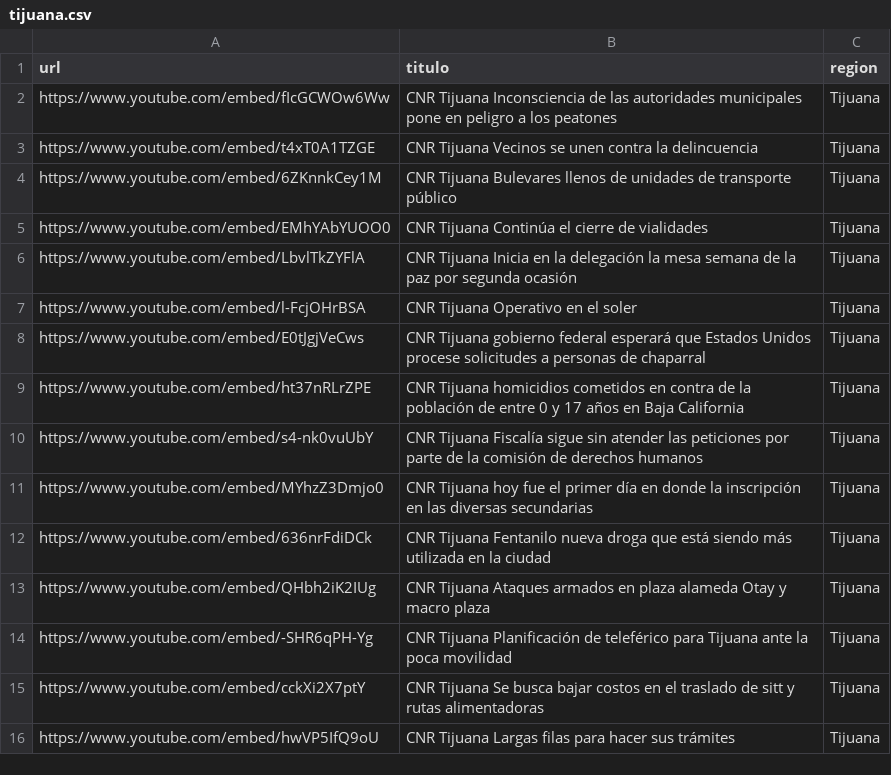
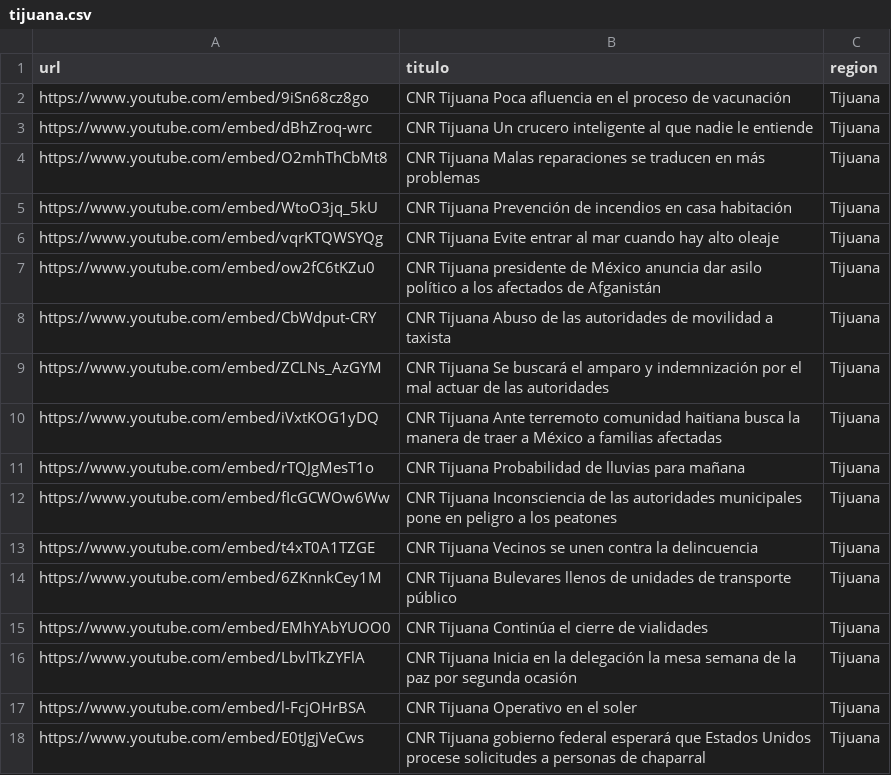
Before and after one commit to MauricioAlcala/cnr.tv, a CSV file: _data/tijuana.csv, drawn as a sheet; only a part is shown; the shorter side is filled out with more unchanged rows; the diff names each change by its address in the sheet, - before the commit and + after, or states it on an @@ line.

Commit message:
NOTAS AGOSTO 18

```diff
--- a/_data/tijuana.csv
+++ b/_data/tijuana.csv
+row 2: https://www.youtube.com/embed/9iSn68cz8go | CNR Tijuana Poca afluencia en el proceso de vacunación | Tijuana
+row 3: https://www.youtube.com/embed/dBhZroq-wrc | CNR Tijuana Un crucero inteligente al que nadie le entiende | Tijuana
+row 4: https://www.youtube.com/embed/O2mhThCbMt8 | CNR Tijuana Malas reparaciones se traducen en más problemas | Tijuana
+row 5: https://www.youtube.com/embed/WtoO3jq_5kU | CNR Tijuana Prevención de incendios en casa habitación | Tijuana
+row 6: https://www.youtube.com/embed/vqrKTQWSYQg | CNR Tijuana Evite entrar al mar cuando hay alto oleaje | Tijuana
+row 7: https://www.youtube.com/embed/ow2fC6tKZu0 | CNR Tijuana presidente de México anuncia dar asilo político a los afectados de Afganistán | Tijuana
+row 8: https://www.youtube.com/embed/CbWdput-CRY | CNR Tijuana Abuso de las autoridades de movilidad a taxista | Tijuana
+row 9: https://www.youtube.com/embed/ZCLNs_AzGYM | CNR Tijuana Se buscará el amparo y indemnización por el mal actuar de las autoridades | Tijuana
+row 10: https://www.youtube.com/embed/iVxtKOG1yDQ | CNR Tijuana Ante terremoto comunidad haitiana busca la manera de traer a México a familias afectadas | Tijuana
+row 11: https://www.youtube.com/embed/rTQJgMesT1o | CNR Tijuana Probabilidad de lluvias para mañana | Tijuana
```
